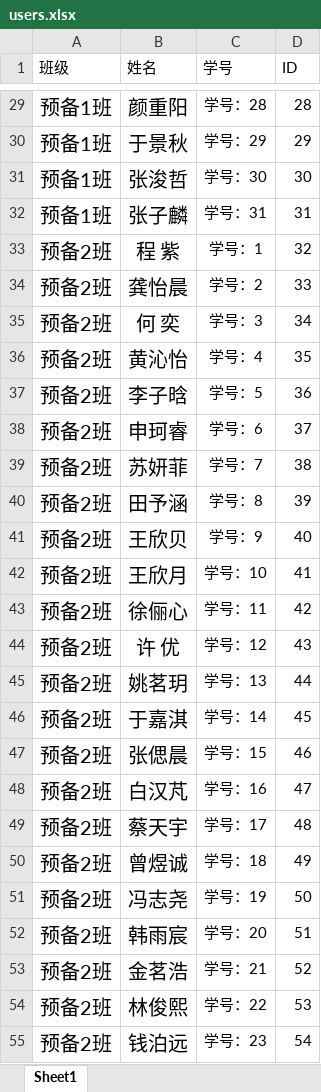
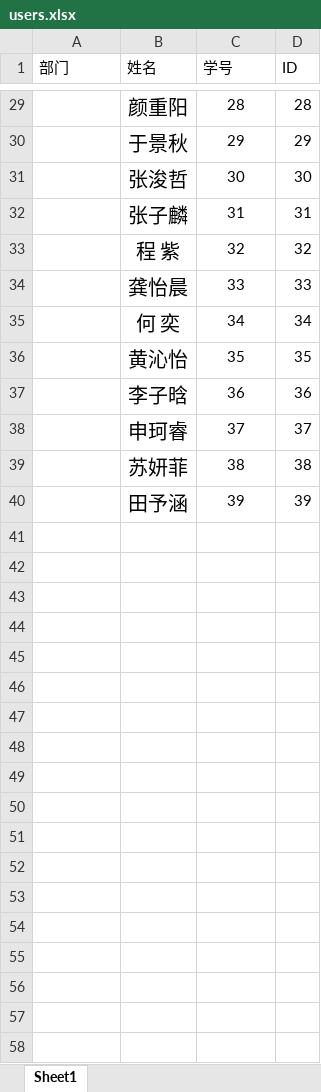
Before and after one commit to 18366168836/lottery, an Excel workbook: server/data/users.xlsx, sheet Sheet1, drawn as a sheet; only a part is shown, gaps mark what is left out; values as stored, in another font and other column widths than the file's, no borders; the diff covers the shown part only; the diff names each change by its address in the sheet, - before the commit and + after, or states it on an @@ line.

```diff
--- a/server/data/users.xlsx (sheet Sheet1)
+++ b/server/data/users.xlsx (sheet Sheet1)
-A1: 班级
+A1: 部门
-A29:A32 (部门): 预备1班
+A29:A32 (部门): (empty)
-C29 (学号): 学号：28
+C29 (学号): 28
-C30 (学号): 学号：29
+C30 (学号): 29
-C31 (学号): 学号：30
+C31 (学号): 30
-C32 (学号): 学号：31
+C32 (学号): 31
-A33:A40 (部门): 预备2班
+A33:A40 (部门): (empty)
-C33 (学号): 学号：1
+C33 (学号): 32
-C34 (学号): 学号：2
+C34 (学号): 33
-C35 (学号): 学号：3
+C35 (学号): 34
-C36 (学号): 学号：4
+C36 (学号): 35
-C37 (学号): 学号：5
+C37 (学号): 36
-C38 (学号): 学号：6
+C38 (学号): 37
-C39 (学号): 学号：7
+C39 (学号): 38
-C40 (学号): 学号：8
+C40 (学号): 39
-row 41: 预备2班 | 王欣贝 | 学号：9 | 40
-row 42: 预备2班 | 王欣月 | 学号：10 | 41
-row 43: 预备2班 | 徐俪心 | 学号：11 | 42
-row 44: 预备2班 | 许 优 | 学号：12 | 43
-row 45: 预备2班 | 姚茗玥 | 学号：13 | 44
-row 46: 预备2班 | 于嘉淇 | 学号：14 | 45
-row 47: 预备2班 | 张偲晨 | 学号：15 | 46
-row 48: 预备2班 | 白汉芃 | 学号：16 | 47
-row 49: 预备2班 | 蔡天宇 | 学号：17 | 48
-row 50: 预备2班 | 曾煜诚 | 学号：18 | 49
-row 51: 预备2班 | 冯志尧 | 学号：19 | 50
-row 52: 预备2班 | 韩雨宸 | 学号：20 | 51
-row 53: 预备2班 | 金茗浩 | 学号：21 | 52
-row 54: 预备2班 | 林俊熙 | 学号：22 | 53
-row 55: 预备2班 | 钱泊远 | 学号：23 | 54
```
Also changed, not shown: 209 removed rows and 54 edited cells elsewhere in this sheet, 8 other files.
